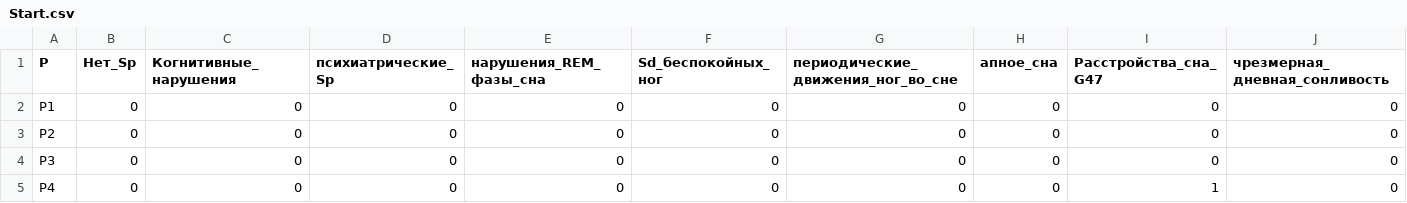
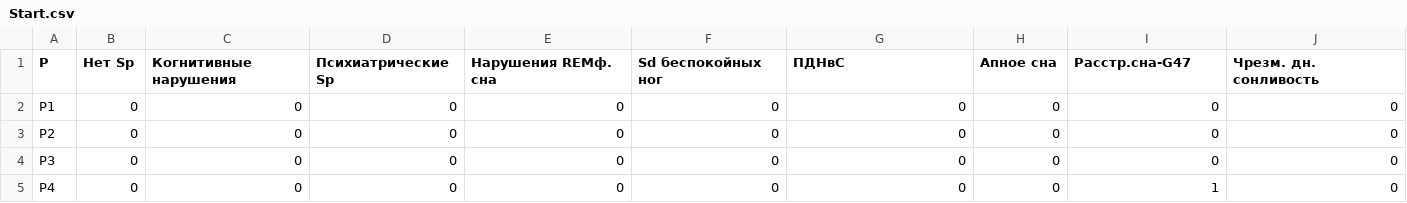
Before and after one commit to Alximik501/visual, a CSV file: Start.csv, drawn as a sheet; only a part is shown; the diff covers the shown part only; the diff names each change by its address in the sheet, - before the commit and + after, or states it on an @@ line.

Commit message:
Update Start.csv

```diff
--- a/Start.csv
+++ b/Start.csv
-B1: Нет_Sp
+B1: Нет Sp
-C1: Когнитивные_нарушения
+C1: Когнитивные нарушения
-D1: психиатрические_Sp
+D1: Психиатрические Sp
-E1: нарушения_REM_фазы_сна
+E1: Нарушения REMф. сна
-F1: Sd_беспокойных_ног
+F1: Sd беспокойных ног
-G1: периодические_движения_ног_во_сне
+G1: ПДНвС
-H1: апное_сна
+H1: Апное сна
-I1: Расстройства_сна_G47
+I1: Расстр.сна-G47
-J1: чрезмерная_дневная_сонливость
+J1: Чрезм. дн. сонливость
```
Also changed, not shown: 5 edited cells elsewhere in this file.
